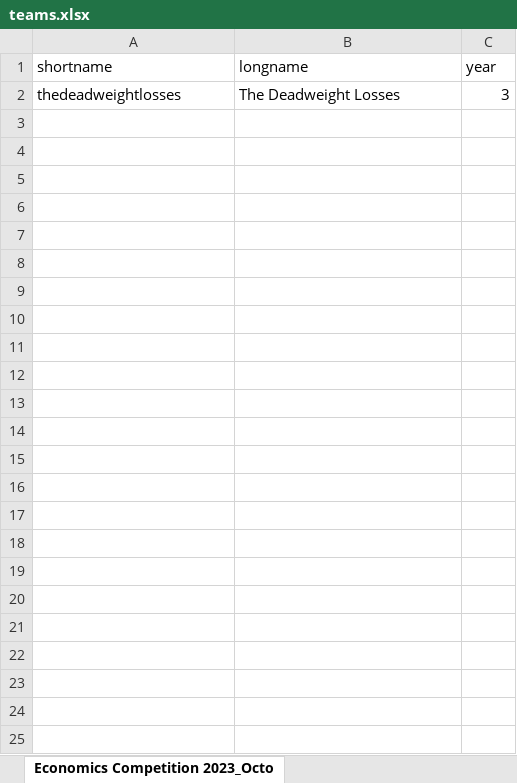
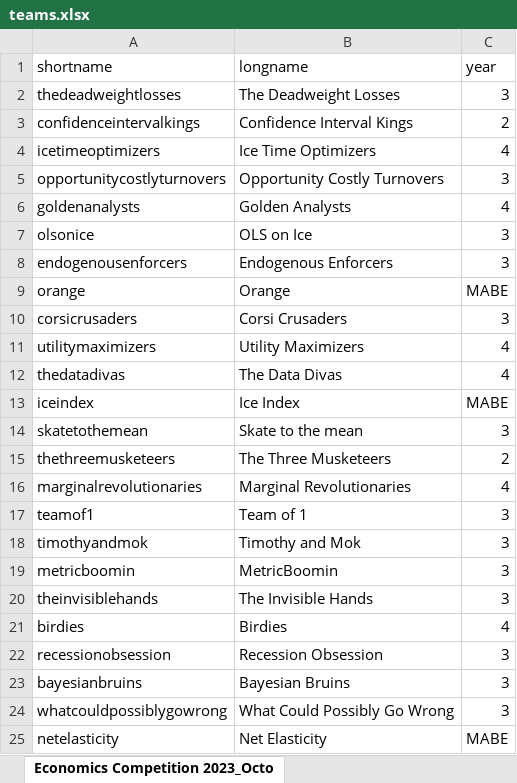
Before and after one commit to justinsmithecon/econcomp, an Excel workbook: data/teams.xlsx, sheet Economics Competition 2023_Octo, drawn as a sheet; values as stored, in another font and other column widths than the file's, no borders; the diff names each change by its address in the sheet, - before the commit and + after, or states it on an @@ line.

```diff
--- a/data/teams.xlsx (sheet Economics Competition 2023_Octo)
+++ b/data/teams.xlsx (sheet Economics Competition 2023_Octo)
+row 3: confidenceintervalkings | Confidence Interval Kings | 2
+row 4: icetimeoptimizers | Ice Time Optimizers | 4
+row 5: opportunitycostlyturnovers | Opportunity Costly Turnovers | 3
+row 6: goldenanalysts | Golden Analysts | 4
+row 7: olsonice | OLS on Ice | 3
+row 8: endogenousenforcers | Endogenous Enforcers | 3
+row 9: orange | Orange | MABE
+row 10: corsicrusaders | Corsi Crusaders | 3
+row 11: utilitymaximizers | Utility Maximizers | 4
+row 12: thedatadivas | The Data Divas | 4
+row 13: iceindex | Ice Index | MABE
+row 14: skatetothemean | Skate to the mean | 3
+row 15: thethreemusketeers | The Three Musketeers | 2
+row 16: marginalrevolutionaries | Marginal Revolutionaries | 4
+row 17: teamof1 | Team of 1 | 3
+row 18: timothyandmok | Timothy and Mok | 3
+row 19: metricboomin | MetricBoomin | 3
+row 20: theinvisiblehands | The Invisible Hands | 3
+row 21: birdies | Birdies | 4
+row 22: recessionobsession | Recession Obsession | 3
+row 23: bayesianbruins | Bayesian Bruins | 3
+row 24: whatcouldpossiblygowrong | What Could Possibly Go Wrong | 3
+row 25: netelasticity | Net Elasticity | MABE
```
Also changed, not shown: 2 other files.
